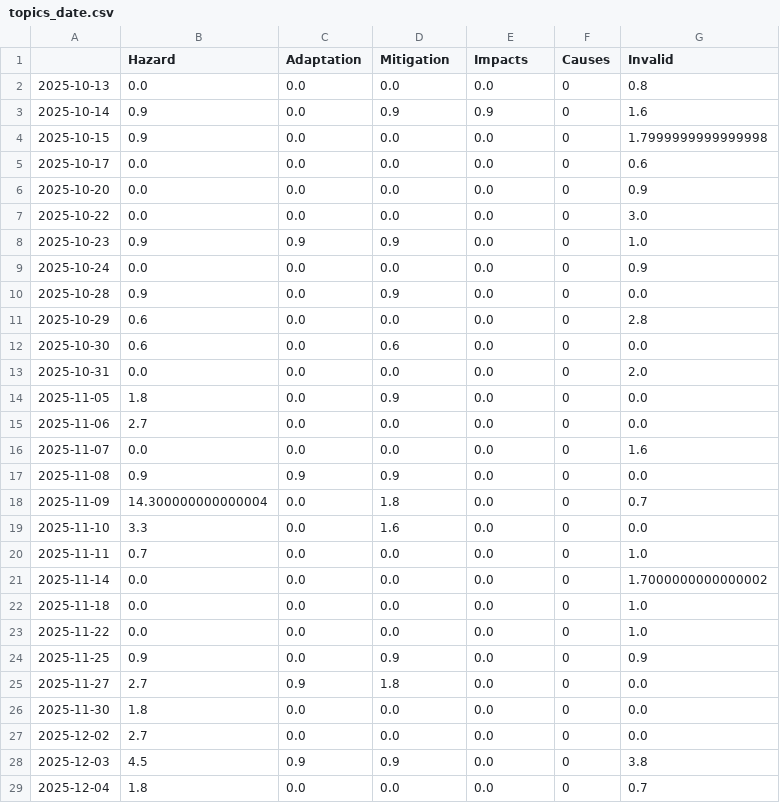
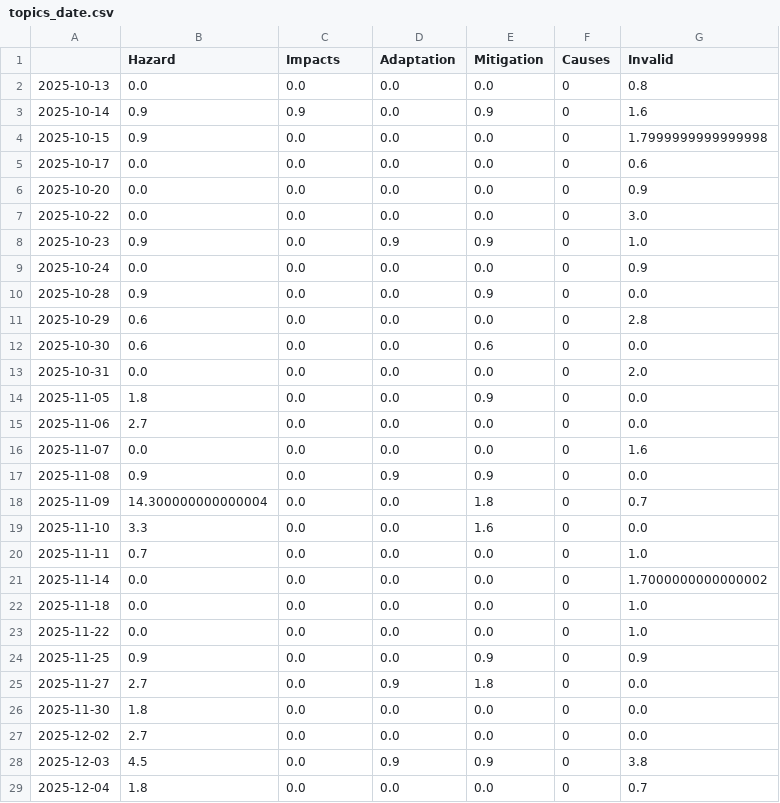
Before and after one commit to tg-news/TsunamiIsComing, a CSV file: csv/topics_date.csv, drawn as a sheet; only a part is shown; the diff covers the shown part only.

```diff
--- a/csv/topics_date.csv
+++ b/csv/topics_date.csv
@@ -1,4 +1,4 @@
-,Hazard,Adaptation,Mitigation,Impacts,Causes,Invalid
+,Hazard,Impacts,Adaptation,Mitigation,Causes,Invalid
 2025-10-13,0.0,0.0,0.0,0.0,0,0.8
-2025-10-14,0.9,0.0,0.9,0.9,0,1.6
+2025-10-14,0.9,0.9,0.0,0.9,0,1.6
 2025-10-15,0.9,0.0,0.0,0.0,0,1.7999999999999998
@@ -7,14 +7,14 @@
 2025-10-22,0.0,0.0,0.0,0.0,0,3.0
-2025-10-23,0.9,0.9,0.9,0.0,0,1.0
+2025-10-23,0.9,0.0,0.9,0.9,0,1.0
 2025-10-24,0.0,0.0,0.0,0.0,0,0.9
-2025-10-28,0.9,0.0,0.9,0.0,0,0.0
+2025-10-28,0.9,0.0,0.0,0.9,0,0.0
 2025-10-29,0.6,0.0,0.0,0.0,0,2.8
-2025-10-30,0.6,0.0,0.6,0.0,0,0.0
+2025-10-30,0.6,0.0,0.0,0.6,0,0.0
 2025-10-31,0.0,0.0,0.0,0.0,0,2.0
-2025-11-05,1.8,0.0,0.9,0.0,0,0.0
+2025-11-05,1.8,0.0,0.0,0.9,0,0.0
 2025-11-06,2.7,0.0,0.0,0.0,0,0.0
 2025-11-07,0.0,0.0,0.0,0.0,0,1.6
-2025-11-08,0.9,0.9,0.9,0.0,0,0.0
-2025-11-09,14.300000000000004,0.0,1.8,0.0,0,0.7
-2025-11-10,3.3,0.0,1.6,0.0,0,0.0
+2025-11-08,0.9,0.0,0.9,0.9,0,0.0
+2025-11-09,14.300000000000004,0.0,0.0,1.8,0,0.7
+2025-11-10,3.3,0.0,0.0,1.6,0,0.0
 2025-11-11,0.7,0.0,0.0,0.0,0,1.0
@@ -23,7 +23,7 @@
 2025-11-22,0.0,0.0,0.0,0.0,0,1.0
-2025-11-25,0.9,0.0,0.9,0.0,0,0.9
-2025-11-27,2.7,0.9,1.8,0.0,0,0.0
+2025-11-25,0.9,0.0,0.0,0.9,0,0.9
+2025-11-27,2.7,0.0,0.9,1.8,0,0.0
 2025-11-30,1.8,0.0,0.0,0.0,0,0.0
 2025-12-02,2.7,0.0,0.0,0.0,0,0.0
-2025-12-03,4.5,0.9,0.9,0.0,0,3.8
+2025-12-03,4.5,0.0,0.9,0.9,0,3.8
 2025-12-04,1.8,0.0,0.0,0.0,0,0.7
```
Also changed, not shown: 1 added row and 49 edited cells elsewhere in this file, 5 other files.
